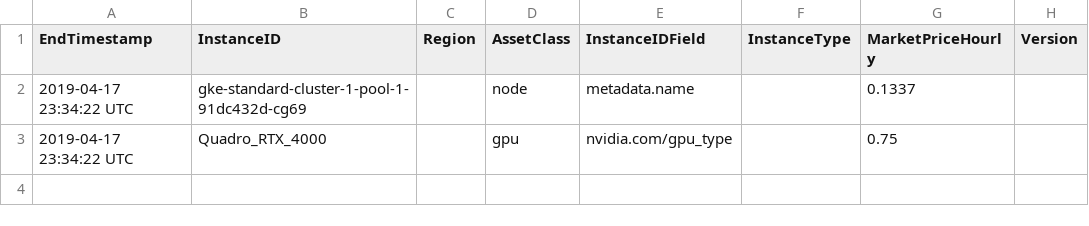
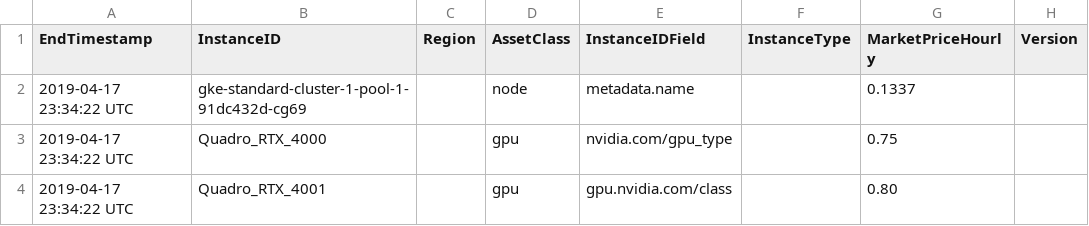
Before and after one commit to opencost/opencost, a CSV file: configs/pricing_schema.csv, drawn as a sheet; the diff names each change by its address in the sheet, - before the commit and + after, or states it on an @@ line.

```diff
--- a/configs/pricing_schema.csv
+++ b/configs/pricing_schema.csv
+row 4: 2019-04-17 23:34:22 UTC | Quadro_RTX_4001 |  | gpu | gpu.nvidia.com/class |  | 0.80
```
Also changed, not shown: 2 other files.
